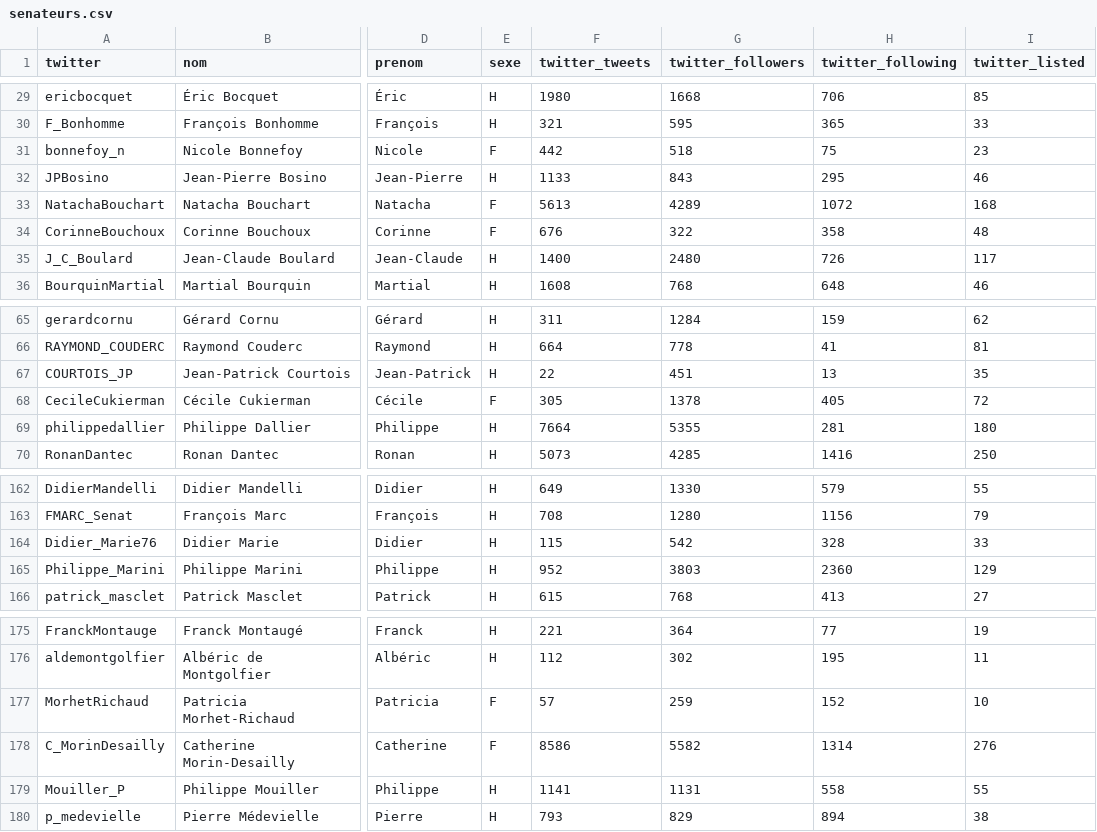
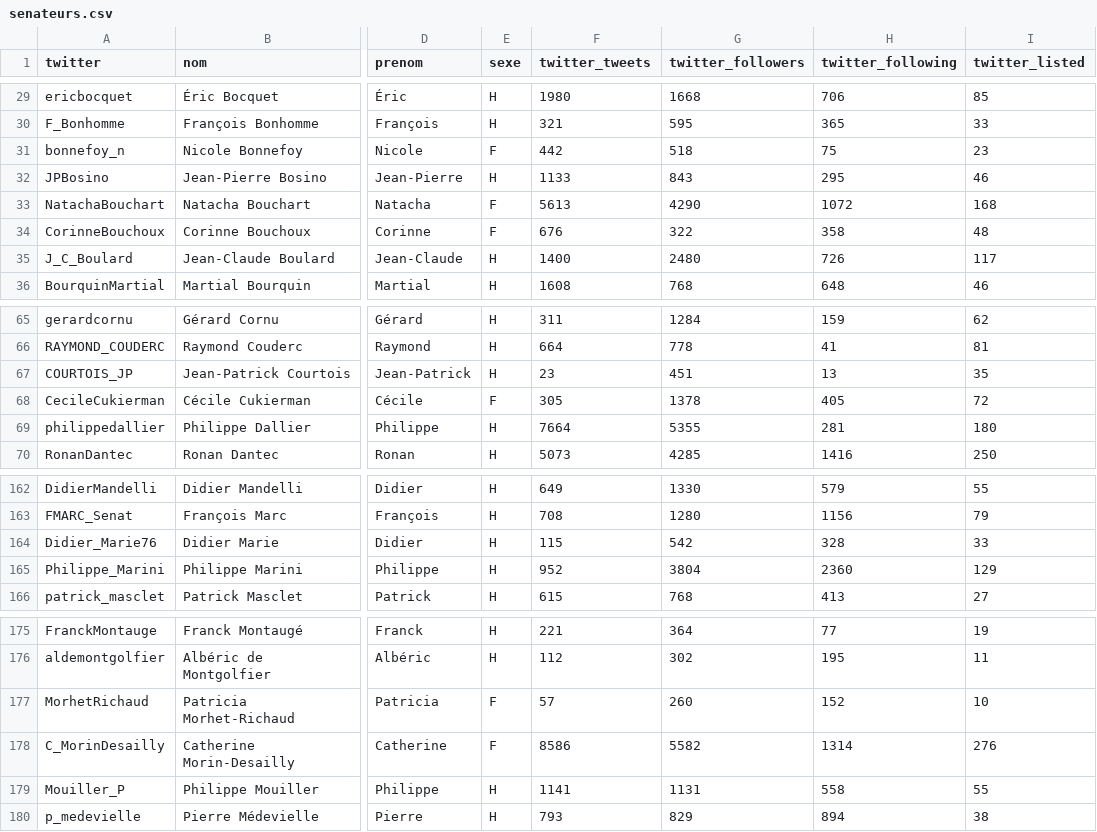
Before and after one commit to regardscitoyens/twitter-parlementaires, a CSV file: data/senateurs.csv, drawn as a sheet; only a part is shown, gaps mark what is left out; the diff covers the shown part only; the diff names each change by its address in the sheet, - before the commit and + after, or states it on an @@ line.

```diff
--- a/data/senateurs.csv
+++ b/data/senateurs.csv
-G33 (twitter_followers): 4289
+G33 (twitter_followers): 4290
-F67 (twitter_tweets): 22
+F67 (twitter_tweets): 23
-G165 (twitter_followers): 3803
+G165 (twitter_followers): 3804
-G177 (twitter_followers): 259
+G177 (twitter_followers): 260
```
Also changed, not shown: 15 edited cells elsewhere in this file, data/deputes.csv, 2 other files.
